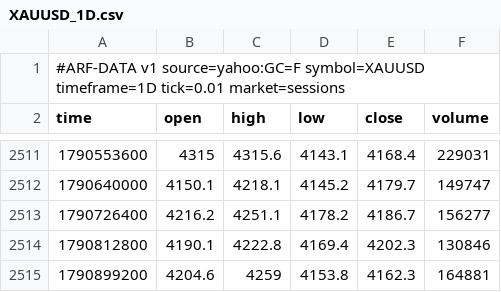
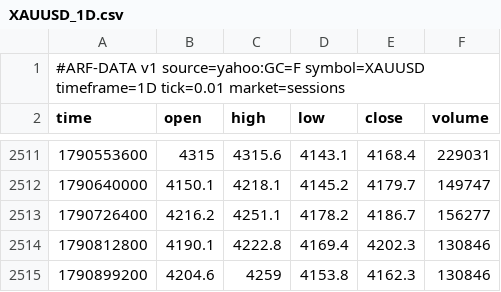
Before and after one commit to Dezmortual/Claude-, a CSV file: arf-os-studio/platform/data/XAUUSD_1D.csv, drawn as a sheet; only a part is shown, gaps mark what is left out.

```diff
--- a/arf-os-studio/platform/data/XAUUSD_1D.csv
+++ b/arf-os-studio/platform/data/XAUUSD_1D.csv
@@ -2514,2 +2514,2 @@ time,open,high,low,close,volume
 1790812800,4190.1,4222.8,4169.4,4202.3,130846
-1790899200,4204.6,4259,4153.8,4162.3,164881
+1790899200,4204.6,4259,4153.8,4162.3,130846
```
Also changed, not shown: arf-os-studio/platform/data/USOIL_1D.csv, arf-os-studio/platform/data/XAGUSD_1D.csv, 17 other files.
